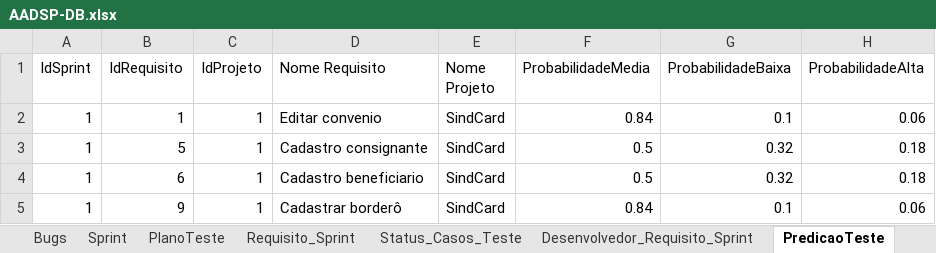
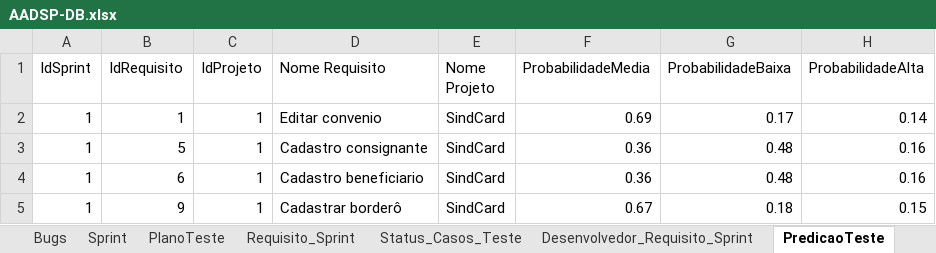
Before and after one commit to vitorssantana/T-AADSP-Test, an Excel workbook: AADSP-DB.xlsx, sheet PredicaoTeste, drawn as a sheet; values as stored, in another font and other column widths than the file's, no borders; the diff names each change by its address in the sheet, - before the commit and + after, or states it on an @@ line.

```diff
--- a/AADSP-DB.xlsx (sheet PredicaoTeste)
+++ b/AADSP-DB.xlsx (sheet PredicaoTeste)
-F2 (ProbabilidadeMedia): 0.84
+F2 (ProbabilidadeMedia): 0.69
-G2 (ProbabilidadeBaixa): 0.1
+G2 (ProbabilidadeBaixa): 0.17
-H2 (ProbabilidadeAlta): 0.06
+H2 (ProbabilidadeAlta): 0.14
-F3:F4 (ProbabilidadeMedia): 0.5
+F3:F4 (ProbabilidadeMedia): 0.36
-G3:G4 (ProbabilidadeBaixa): 0.32
+G3:G4 (ProbabilidadeBaixa): 0.48
-H3:H4 (ProbabilidadeAlta): 0.18
+H3:H4 (ProbabilidadeAlta): 0.16
-F5 (ProbabilidadeMedia): 0.84
+F5 (ProbabilidadeMedia): 0.67
-G5 (ProbabilidadeBaixa): 0.1
+G5 (ProbabilidadeBaixa): 0.18
-H5 (ProbabilidadeAlta): 0.06
+H5 (ProbabilidadeAlta): 0.15
```
Also changed, not shown: sheet Desenvolvedor_Requisito_Sprint, sheet Requisito_Sprint, 5 other files.
